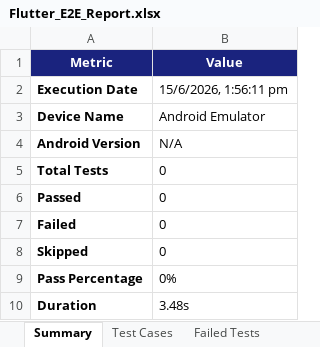
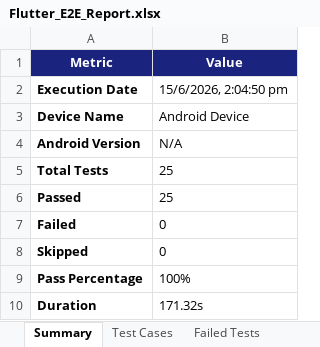
Before and after one commit to pavendhanA/app, an Excel workbook: reports/Flutter_E2E_Report.xlsx, sheet Summary, drawn as a sheet; values as stored, in another font and other column widths than the file's, no borders; the diff names each change by its address in the sheet, - before the commit and + after, or states it on an @@ line.

```diff
--- a/reports/Flutter_E2E_Report.xlsx (sheet Summary)
+++ b/reports/Flutter_E2E_Report.xlsx (sheet Summary)
-B2 (Value): 15/6/2026, 1:56:11 pm
+B2 (Value): 15/6/2026, 2:04:50 pm
-B3 (Value): Android Emulator
+B3 (Value): Android Device
-B5:B6 (Value): 0
+B5:B6 (Value): 25
-B9 (Value): 0%
+B9 (Value): 100%
-B10 (Value): 3.48s
+B10 (Value): 171.32s
```
Also changed, not shown: sheet Execution Logs, sheet Test Cases, 1 other file.
